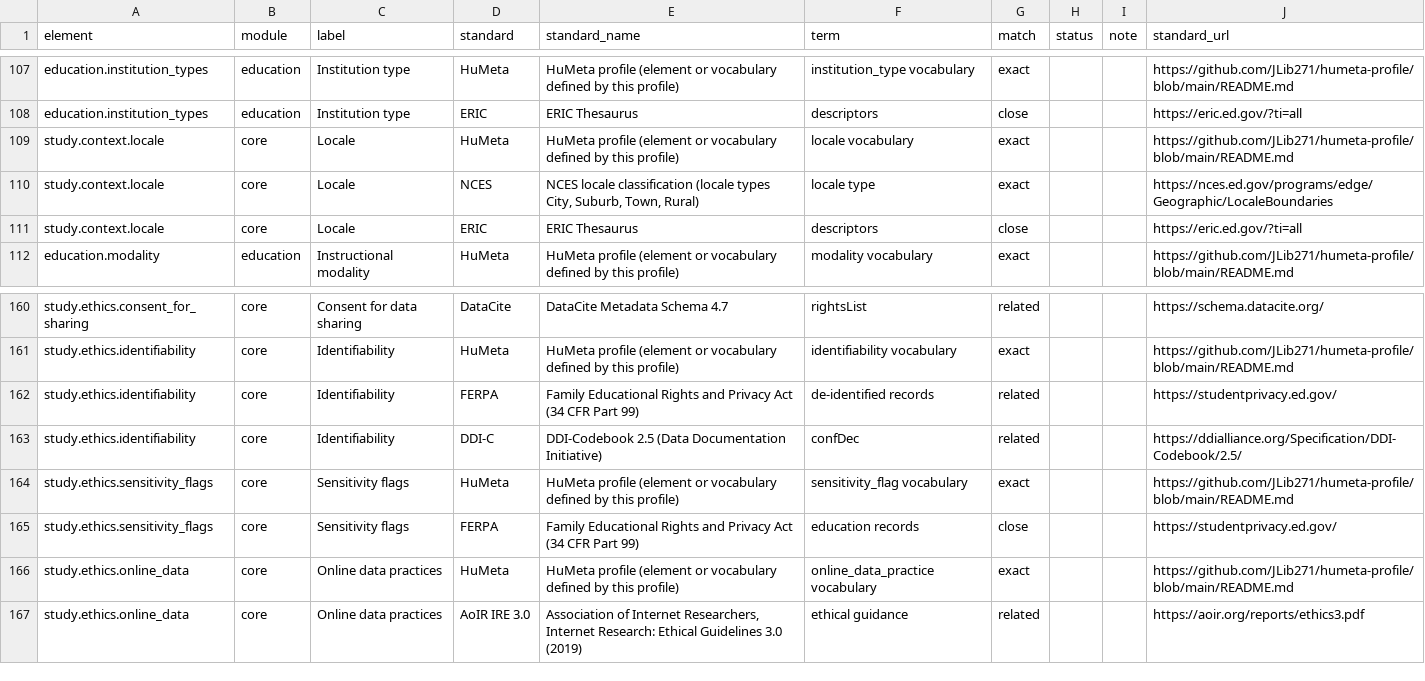
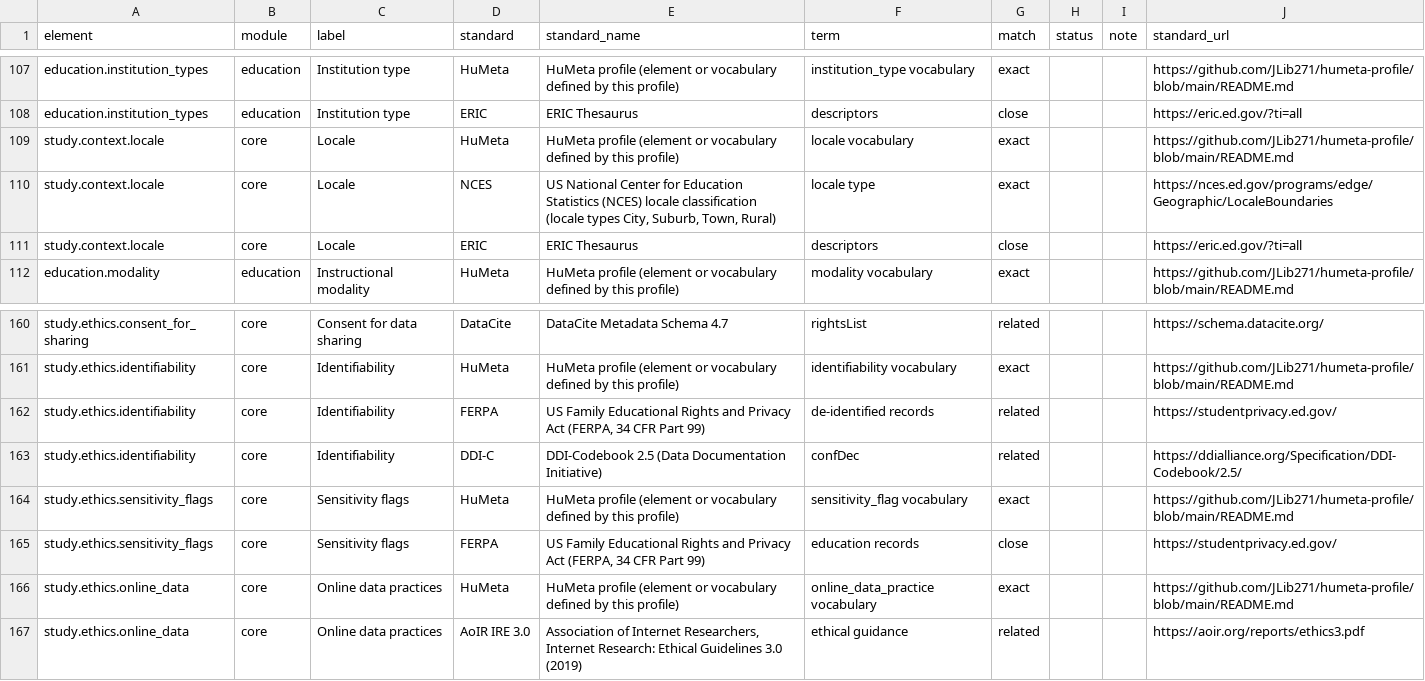
Before and after one commit to JLib271/humeta-profile, a CSV file: crosswalks/alignments.csv, drawn as a sheet; only a part is shown, gaps mark what is left out.

```diff
--- a/crosswalks/alignments.csv
+++ b/crosswalks/alignments.csv
@@ -109,3 +109,3 @@ education.institution_types,education,Institution type,ERIC,ERIC Thesaurus,descr
 study.context.locale,core,Locale,HuMeta,HuMeta profile (element or vocabulary defined by this profile),locale vocabulary,exact,,,https://github.com/JLib271/humeta-profile/blob/main/README.md
-study.context.locale,core,Locale,NCES,"NCES locale classification (locale types City, Suburb, Town, Rural)",locale type,exact,,,https://nces.ed.gov/programs/edge/Geographic/LocaleBoundaries
+study.context.locale,core,Locale,NCES,"US National Center for Education Statistics (NCES) locale classification (locale types City, Suburb, Town, Rural)",locale type,exact,,,https://nces.ed.gov/programs/edge/Geographic/LocaleBoundaries
 study.context.locale,core,Locale,ERIC,ERIC Thesaurus,descriptors,close,,,https://eric.ed.gov/?ti=all
@@ -161,6 +161,6 @@ study.ethics.consent_for_sharing,core,Consent for data sharing,DataCite,DataCite
 study.ethics.identifiability,core,Identifiability,HuMeta,HuMeta profile (element or vocabulary defined by this profile),identifiability vocabulary,exact,,,https://github.com/JLib271/humeta-profile/blob/main/README.md
-study.ethics.identifiability,core,Identifiability,FERPA,Family Educational Rights and Privacy Act (34 CFR Part 99),de-identified records,related,,,https://studentprivacy.ed.gov/
+study.ethics.identifiability,core,Identifiability,FERPA,"US Family Educational Rights and Privacy Act (FERPA, 34 CFR Part 99)",de-identified records,related,,,https://studentprivacy.ed.gov/
 study.ethics.identifiability,core,Identifiability,DDI-C,DDI-Codebook 2.5 (Data Documentation Initiative),confDec,related,,,https://ddialliance.org/Specification/DDI-Codebook/2.5/
 study.ethics.sensitivity_flags,core,Sensitivity flags,HuMeta,HuMeta profile (element or vocabulary defined by this profile),sensitivity_flag vocabulary,exact,,,https://github.com/JLib271/humeta-profile/blob/main/README.md
-study.ethics.sensitivity_flags,core,Sensitivity flags,FERPA,Family Educational Rights and Privacy Act (34 CFR Part 99),education records,close,,,https://studentprivacy.ed.gov/
+study.ethics.sensitivity_flags,core,Sensitivity flags,FERPA,"US Family Educational Rights and Privacy Act (FERPA, 34 CFR Part 99)",education records,close,,,https://studentprivacy.ed.gov/
 study.ethics.online_data,core,Online data practices,HuMeta,HuMeta profile (element or vocabulary defined by this profile),online_data_practice vocabulary,exact,,,https://github.com/JLib271/humeta-profile/blob/main/README.md
```
Also changed, not shown: crosswalks/eric.csv, 7 other files.
